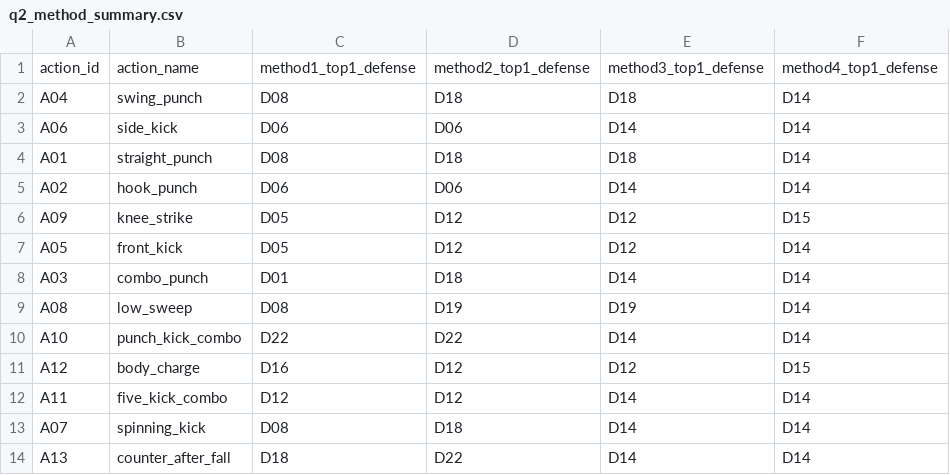
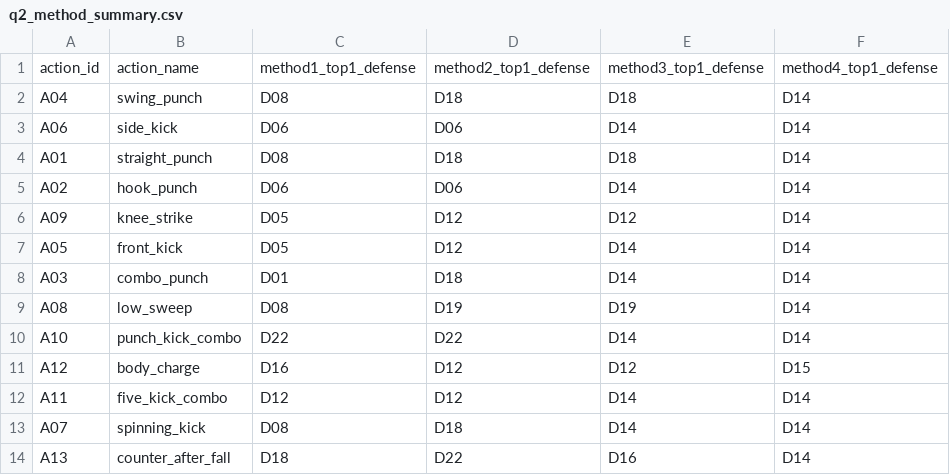
Before and after one commit to OrangeSheep1/MathorCup2026-B-Robot-Strategy, a CSV file: data/interim/q2_method_summary.csv, drawn as a sheet.

```diff
--- a/data/interim/q2_method_summary.csv
+++ b/data/interim/q2_method_summary.csv
@@ -5,4 +5,4 @@ A01,straight_punch,D08,D18,D18,D14
 A02,hook_punch,D06,D06,D14,D14
-A09,knee_strike,D05,D12,D12,D15
-A05,front_kick,D05,D12,D12,D14
+A09,knee_strike,D05,D12,D12,D14
+A05,front_kick,D05,D12,D14,D14
 A03,combo_punch,D01,D18,D14,D14
@@ -13,2 +13,2 @@ A11,five_kick_combo,D12,D12,D14,D14
 A07,spinning_kick,D08,D18,D14,D14
-A13,counter_after_fall,D18,D22,D14,D14
+A13,counter_after_fall,D18,D22,D16,D14
```
Also changed, not shown: data/interim/action_features.csv, data/interim/counter_chain.csv, 15 other files.
